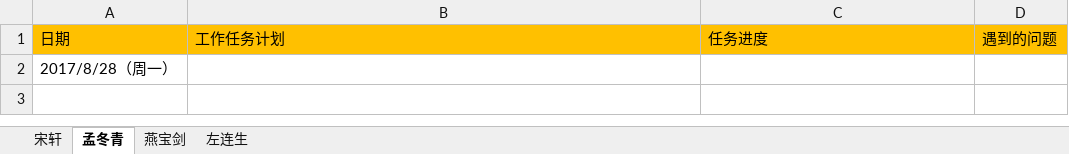
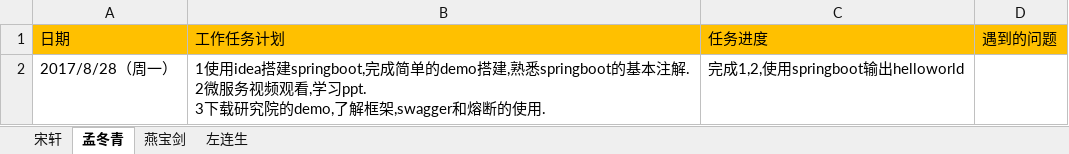
Before and after one commit to yanbj001/cbss_project, an Excel workbook: 产品界面化/工作任务日常进度计划.xlsx, sheet 孟冬青, drawn as a sheet; values as stored, in another font and other column widths than the file's, no borders; ↵ is a line break in a cell; the diff names each change by its address in the sheet, - before the commit and + after, or states it on an @@ line.

Commit message:
mdq

```diff
--- a/产品界面化/工作任务日常进度计划.xlsx (sheet 孟冬青)
+++ b/产品界面化/工作任务日常进度计划.xlsx (sheet 孟冬青)
-B2: (empty)
+B2: 1使用idea搭建springboot,完成简单的demo搭建,熟悉springboot的基本注解. ↵ 2微服务视频观看,学习ppt. ↵ 3下载研究院的demo,了解框架,swagger和熔断的使用.
-C2: (empty)
+C2: 完成1,2,使用springboot输出helloworld
```
